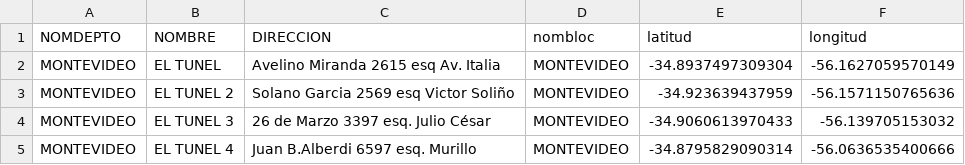
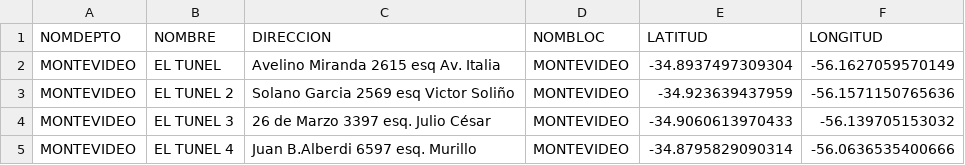
Before and after one commit to cchabay/proyecto_ana_luis_carlosch, a CSV file: pruebas/farmacias_loc_depto.csv, drawn as a sheet; only a part is shown.

```diff
--- a/pruebas/farmacias_loc_depto.csv
+++ b/pruebas/farmacias_loc_depto.csv
@@ -1,2 +1,2 @@
-NOMDEPTO,NOMBRE,DIRECCION,nombloc,latitud,longitud
+NOMDEPTO,NOMBRE,DIRECCION,NOMBLOC,LATITUD,LONGITUD
 MONTEVIDEO,EL TUNEL,Avelino Miranda 2615 esq Av. Italia,MONTEVIDEO,-34.8937497309304,-56.1627059570149
```
Also changed, not shown: pruebas/loc_chicas_con_farm.csv, pruebas/loc_grandes_sin_farm.csv, 6 other files.
